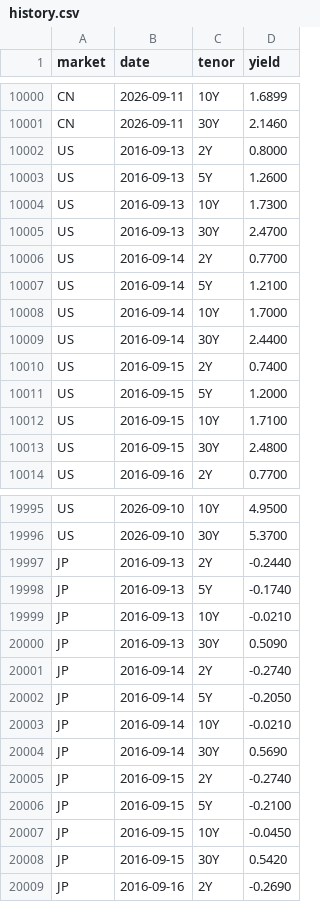
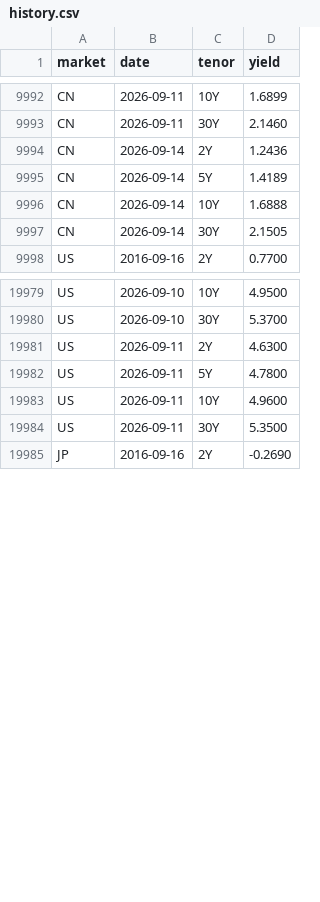
Before and after one commit to yiranzhimo/bond-yield-watch, a CSV file: data/history.csv, drawn as a sheet; only a part is shown, gaps mark what is left out; removed rows and columns are numbered as before the commit, all else as after; the diff covers the shown part only; the diff names each change by its address in the sheet, - before the commit and + after, or states it on an @@ line.

```diff
--- a/data/history.csv
+++ b/data/history.csv
-row 10002: US | 2016-09-13 | 2Y | 0.8000
-row 10003: US | 2016-09-13 | 5Y | 1.2600
-row 10004: US | 2016-09-13 | 10Y | 1.7300
-row 10005: US | 2016-09-13 | 30Y | 2.4700
-row 10006: US | 2016-09-14 | 2Y | 0.7700
-row 10007: US | 2016-09-14 | 5Y | 1.2100
-row 10008: US | 2016-09-14 | 10Y | 1.7000
-row 10009: US | 2016-09-14 | 30Y | 2.4400
-row 10010: US | 2016-09-15 | 2Y | 0.7400
-row 10011: US | 2016-09-15 | 5Y | 1.2000
-row 10012: US | 2016-09-15 | 10Y | 1.7100
-row 10013: US | 2016-09-15 | 30Y | 2.4800
+row 9994: CN | 2026-09-14 | 2Y | 1.2436
+row 9995: CN | 2026-09-14 | 5Y | 1.4189
+row 9996: CN | 2026-09-14 | 10Y | 1.6888
+row 9997: CN | 2026-09-14 | 30Y | 2.1505
-row 19997: JP | 2016-09-13 | 2Y | -0.2440
-row 19998: JP | 2016-09-13 | 5Y | -0.1740
-row 19999: JP | 2016-09-13 | 10Y | -0.0210
-row 20000: JP | 2016-09-13 | 30Y | 0.5090
-row 20001: JP | 2016-09-14 | 2Y | -0.2740
-row 20002: JP | 2016-09-14 | 5Y | -0.2050
-row 20003: JP | 2016-09-14 | 10Y | -0.0210
-row 20004: JP | 2016-09-14 | 30Y | 0.5690
-row 20005: JP | 2016-09-15 | 2Y | -0.2740
-row 20006: JP | 2016-09-15 | 5Y | -0.2100
-row 20007: JP | 2016-09-15 | 10Y | -0.0450
-row 20008: JP | 2016-09-15 | 30Y | 0.5420
+row 19981: US | 2026-09-11 | 2Y | 4.6300
+row 19982: US | 2026-09-11 | 5Y | 4.7800
+row 19983: US | 2026-09-11 | 10Y | 4.9600
+row 19984: US | 2026-09-11 | 30Y | 5.3500
```
Also changed, not shown: 4 added rows and 8 removed rows elsewhere in this file, 3 other files.
